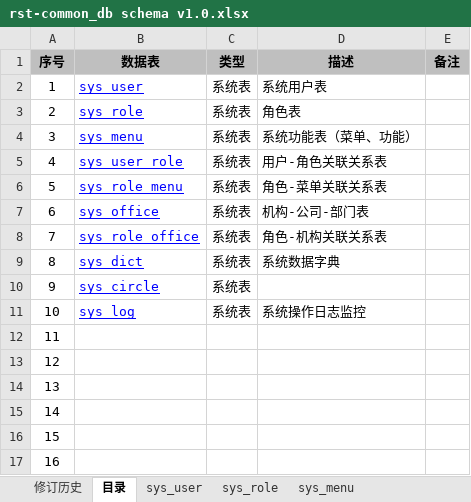
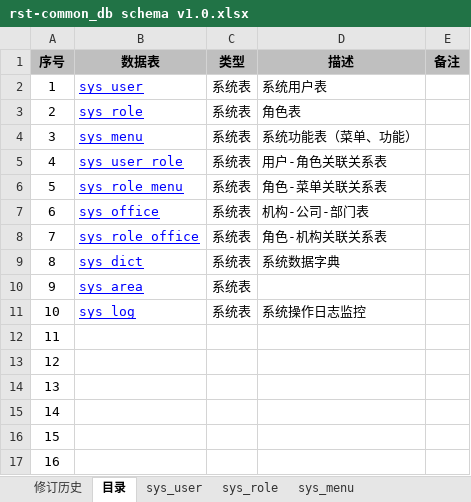
Before and after one commit to fancyrst/rst-mall, an Excel workbook: demo/db/rst-common_db schema v1.0.xlsx, sheet 目录, drawn as a sheet; values as stored, in another font and other column widths than the file's, no borders; the diff names each change by its address in the sheet, - before the commit and + after, or states it on an @@ line.

```diff
--- a/demo/db/rst-common_db schema v1.0.xlsx (sheet 目录)
+++ b/demo/db/rst-common_db schema v1.0.xlsx (sheet 目录)
-B10 (数据表): sys_circle
+B10 (数据表): sys_area
```
Also changed, not shown: sheet sys_area, other sheet tabs, 5 other files.
